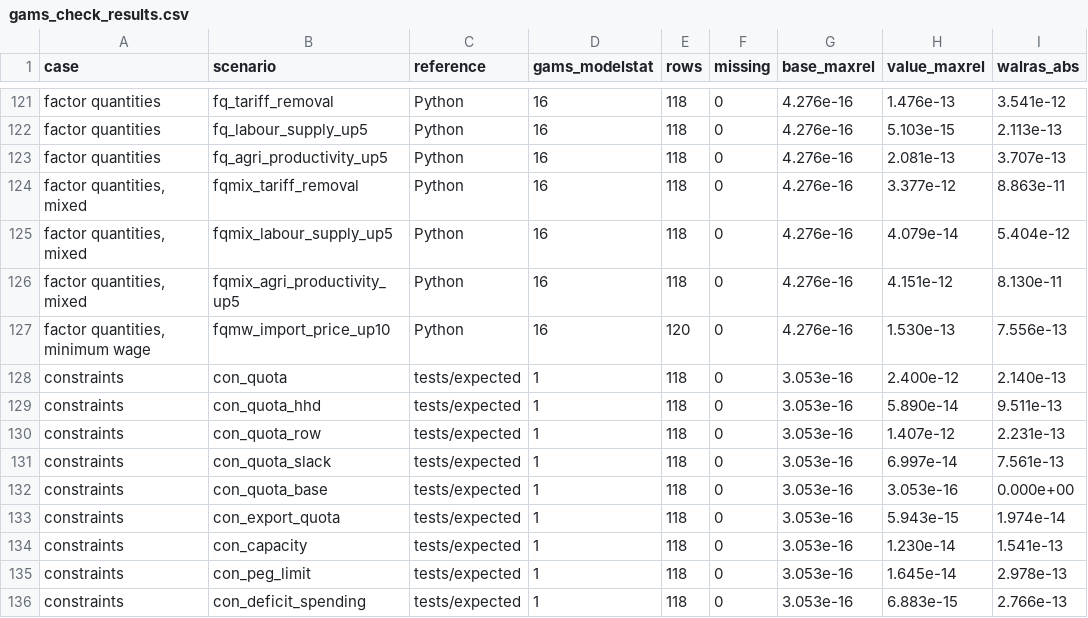
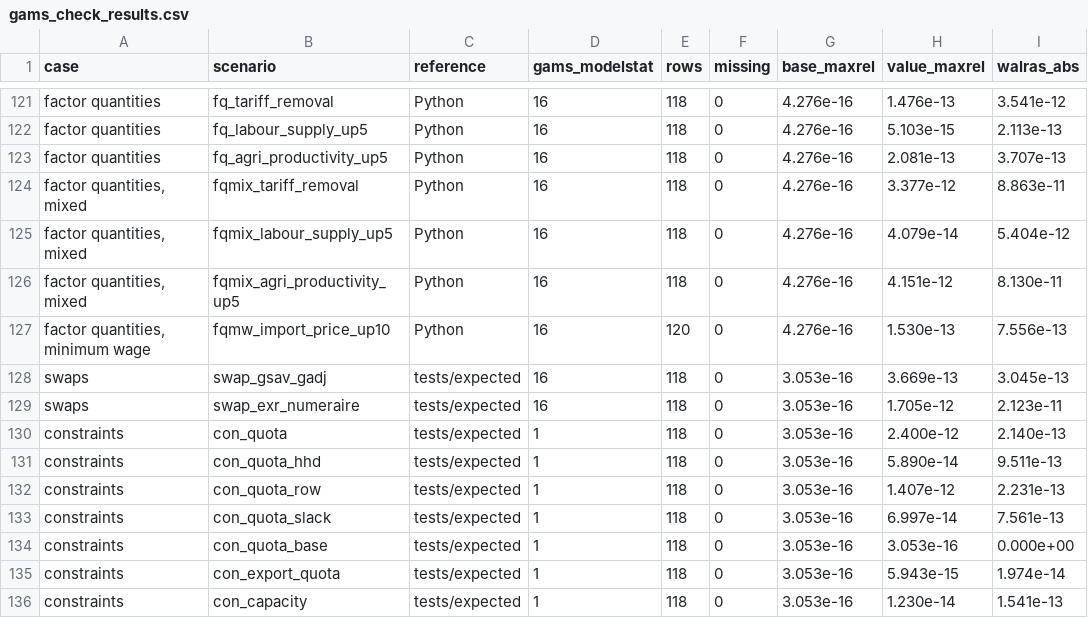
Before and after one commit to Mustapha-Wasseja/cge-stata, a CSV file: tools/gams/gams_check_results.csv, drawn as a sheet; only a part is shown, gaps mark what is left out; the shorter side is filled out with more unchanged rows; the diff names each change by its address in the sheet, - before the commit and + after, or states it on an @@ line.

```diff
--- a/tools/gams/gams_check_results.csv
+++ b/tools/gams/gams_check_results.csv
+row 128: swaps | swap_gsav_gadj | tests/expected | 16 | 118 | 0 | 3.053e-16 | 3.669e-13 | 3.045e-13
+row 129: swaps | swap_exr_numeraire | tests/expected | 16 | 118 | 0 | 3.053e-16 | 1.705e-12 | 2.123e-11
```
Also changed, not shown: tools/gams/export_check_results.csv, 24 other files.
